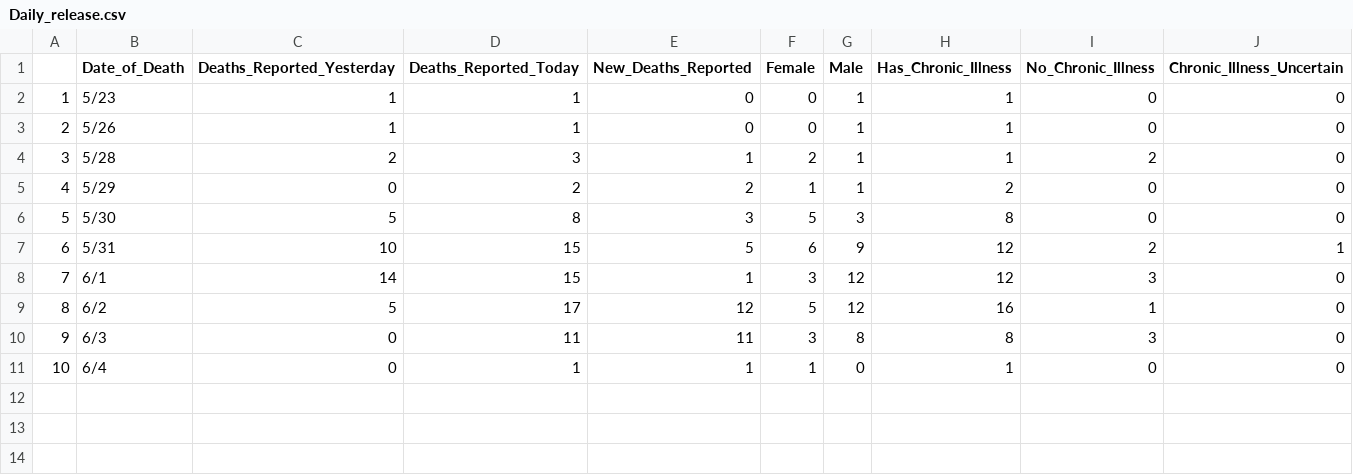
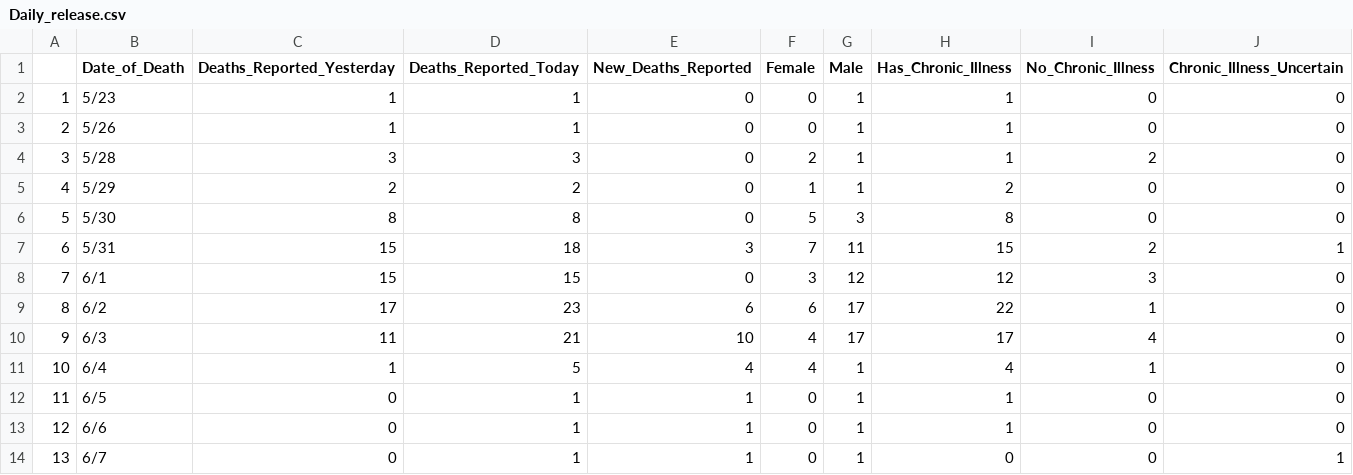
Before and after one commit to greghuang8/Taiwan_Covid_Dash, a CSV file: Daily_release.csv, drawn as a sheet; addresses are those after the commit; the diff names each change by its address in the sheet, - before the commit and + after, or states it on an @@ line.

Commit message:
June 7 release

```diff
--- a/Daily_release.csv
+++ b/Daily_release.csv
-C4 (Deaths_Reported_Yesterday): 2
+C4 (Deaths_Reported_Yesterday): 3
-E4 (New_Deaths_Reported): 1
+E4 (New_Deaths_Reported): 0
-C5 (Deaths_Reported_Yesterday): 0
+C5 (Deaths_Reported_Yesterday): 2
-E5 (New_Deaths_Reported): 2
+E5 (New_Deaths_Reported): 0
-C6 (Deaths_Reported_Yesterday): 5
+C6 (Deaths_Reported_Yesterday): 8
-E6 (New_Deaths_Reported): 3
+E6 (New_Deaths_Reported): 0
-C7 (Deaths_Reported_Yesterday): 10
+C7 (Deaths_Reported_Yesterday): 15
-D7 (Deaths_Reported_Today): 15
+D7 (Deaths_Reported_Today): 18
-E7 (New_Deaths_Reported): 5
+E7 (New_Deaths_Reported): 3
-F7 (Female): 6
+F7 (Female): 7
-G7 (Male): 9
+G7 (Male): 11
-H7 (Has_Chronic_Illness): 12
+H7 (Has_Chronic_Illness): 15
-C8 (Deaths_Reported_Yesterday): 14
+C8 (Deaths_Reported_Yesterday): 15
-E8 (New_Deaths_Reported): 1
+E8 (New_Deaths_Reported): 0
-C9 (Deaths_Reported_Yesterday): 5
+C9 (Deaths_Reported_Yesterday): 17
-D9 (Deaths_Reported_Today): 17
+D9 (Deaths_Reported_Today): 23
-E9 (New_Deaths_Reported): 12
+E9 (New_Deaths_Reported): 6
-F9 (Female): 5
+F9 (Female): 6
-G9 (Male): 12
+G9 (Male): 17
-H9 (Has_Chronic_Illness): 16
+H9 (Has_Chronic_Illness): 22
-C10 (Deaths_Reported_Yesterday): 0
+C10 (Deaths_Reported_Yesterday): 11
-D10 (Deaths_Reported_Today): 11
+D10 (Deaths_Reported_Today): 21
-E10 (New_Deaths_Reported): 11
+E10 (New_Deaths_Reported): 10
-F10 (Female): 3
+F10 (Female): 4
-G10 (Male): 8
+G10 (Male): 17
-H10 (Has_Chronic_Illness): 8
+H10 (Has_Chronic_Illness): 17
-I10 (No_Chronic_Illness): 3
+I10 (No_Chronic_Illness): 4
+row 11: 10 | 6/4 | 1 | 5 | 4 | 4 | 1 | 4 | 1 | 0
@@ column A renumbered in row 12 @@
-B12 (Date_of_Death): 6/4
+B12 (Date_of_Death): 6/5
-F12 (Female): 1
+F12 (Female): 0
-G12 (Male): 0
+G12 (Male): 1
+row 13: 12 | 6/6 | 0 | 1 | 1 | 0 | 1 | 1 | 0 | 0
+row 14: 13 | 6/7 | 0 | 1 | 1 | 0 | 1 | 0 | 0 | 1
```
